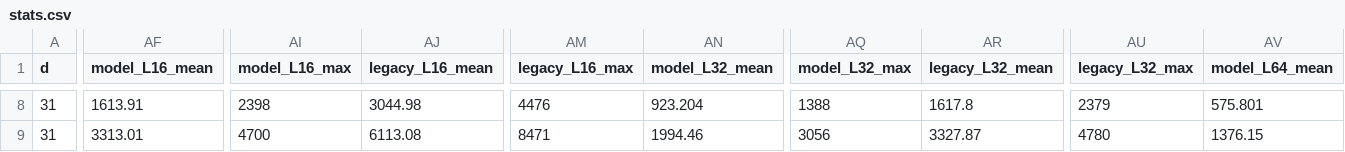
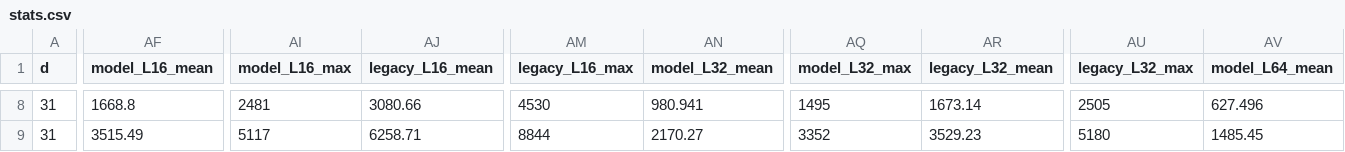
Before and after one commit to sumeetshirgure/SpecMatching, a CSV file: accelerator/sweep_tshift/stats.csv, drawn as a sheet; only a part is shown, gaps mark what is left out; the diff covers the shown part only; the diff names each change by its address in the sheet, - before the commit and + after, or states it on an @@ line.

```diff
--- a/accelerator/sweep_tshift/stats.csv
+++ b/accelerator/sweep_tshift/stats.csv
-AF8 (model_L16_mean): 1613.91
+AF8 (model_L16_mean): 1668.8
-AI8 (model_L16_max): 2398
+AI8 (model_L16_max): 2481
-AJ8 (legacy_L16_mean): 3044.98
+AJ8 (legacy_L16_mean): 3080.66
-AM8 (legacy_L16_max): 4476
+AM8 (legacy_L16_max): 4530
-AN8 (model_L32_mean): 923.204
+AN8 (model_L32_mean): 980.941
-AQ8 (model_L32_max): 1388
+AQ8 (model_L32_max): 1495
-AR8 (legacy_L32_mean): 1617.8
+AR8 (legacy_L32_mean): 1673.14
-AU8 (legacy_L32_max): 2379
+AU8 (legacy_L32_max): 2505
-AV8 (model_L64_mean): 575.801
+AV8 (model_L64_mean): 627.496
-AF9 (model_L16_mean): 3313.01
+AF9 (model_L16_mean): 3515.49
-AI9 (model_L16_max): 4700
+AI9 (model_L16_max): 5117
-AJ9 (legacy_L16_mean): 6113.08
+AJ9 (legacy_L16_mean): 6258.71
-AM9 (legacy_L16_max): 8471
+AM9 (legacy_L16_max): 8844
-AN9 (model_L32_mean): 1994.46
+AN9 (model_L32_mean): 2170.27
-AQ9 (model_L32_max): 3056
+AQ9 (model_L32_max): 3352
-AR9 (legacy_L32_mean): 3327.87
+AR9 (legacy_L32_mean): 3529.23
-AU9 (legacy_L32_max): 4780
+AU9 (legacy_L32_max): 5180
-AV9 (model_L64_mean): 1376.15
+AV9 (model_L64_mean): 1485.45
```
Also changed, not shown: 126 edited cells elsewhere in this file, accelerator/sweep_dist/dist_stats.csv, 29 other files.
